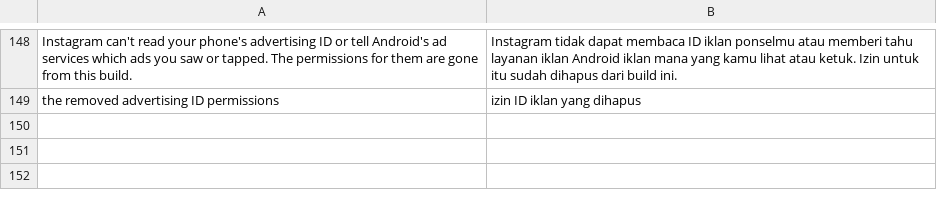
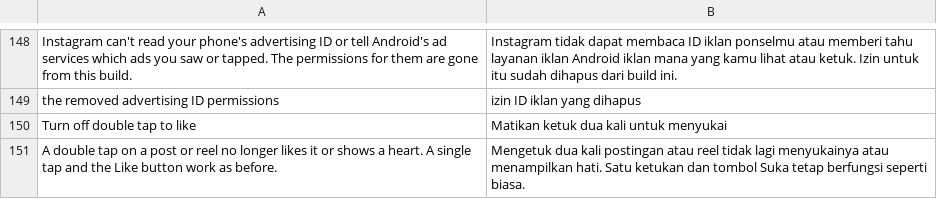
Before and after one commit to BlackGold8282/HushGram, a TSV file: extensions/shared/library/src/main/l10n/in.tsv, drawn as a sheet; only a part is shown, gaps mark what is left out; the diff names each change by its address in the sheet, - before the commit and + after, or states it on an @@ line.

```diff
--- a/extensions/shared/library/src/main/l10n/in.tsv
+++ b/extensions/shared/library/src/main/l10n/in.tsv
+row 150: Turn off double tap to like | Matikan ketuk dua kali untuk menyukai
+row 151: A double tap on a post or reel no longer likes it or shows a heart. A single tap and the Like button work as before. | Mengetuk dua kali postingan atau reel tidak lagi menyukainya atau menampilkan hati. Satu ketukan dan tombol Suka tetap berfungsi seperti biasa.
```
Also changed, not shown: extensions/shared/library/src/main/l10n/de.tsv, extensions/shared/library/src/main/l10n/es.tsv, 17 other files.
